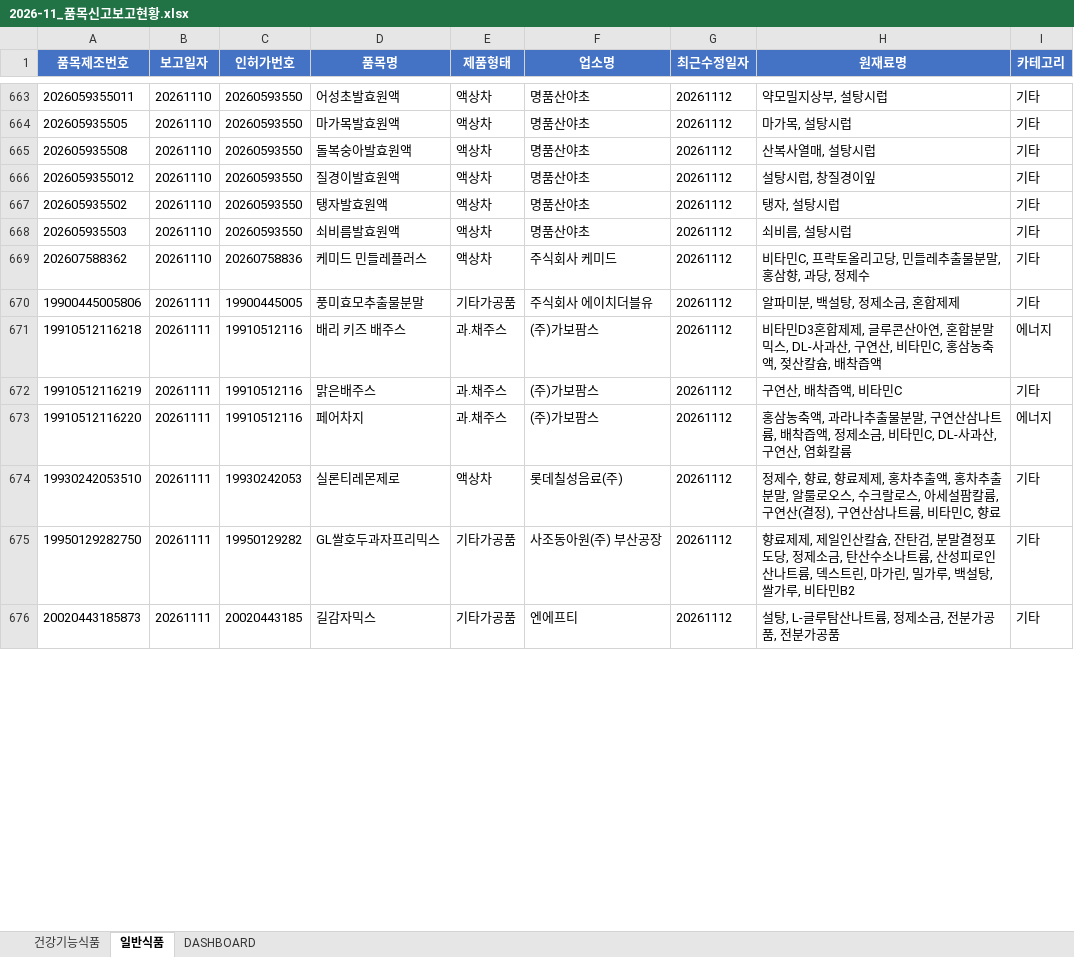
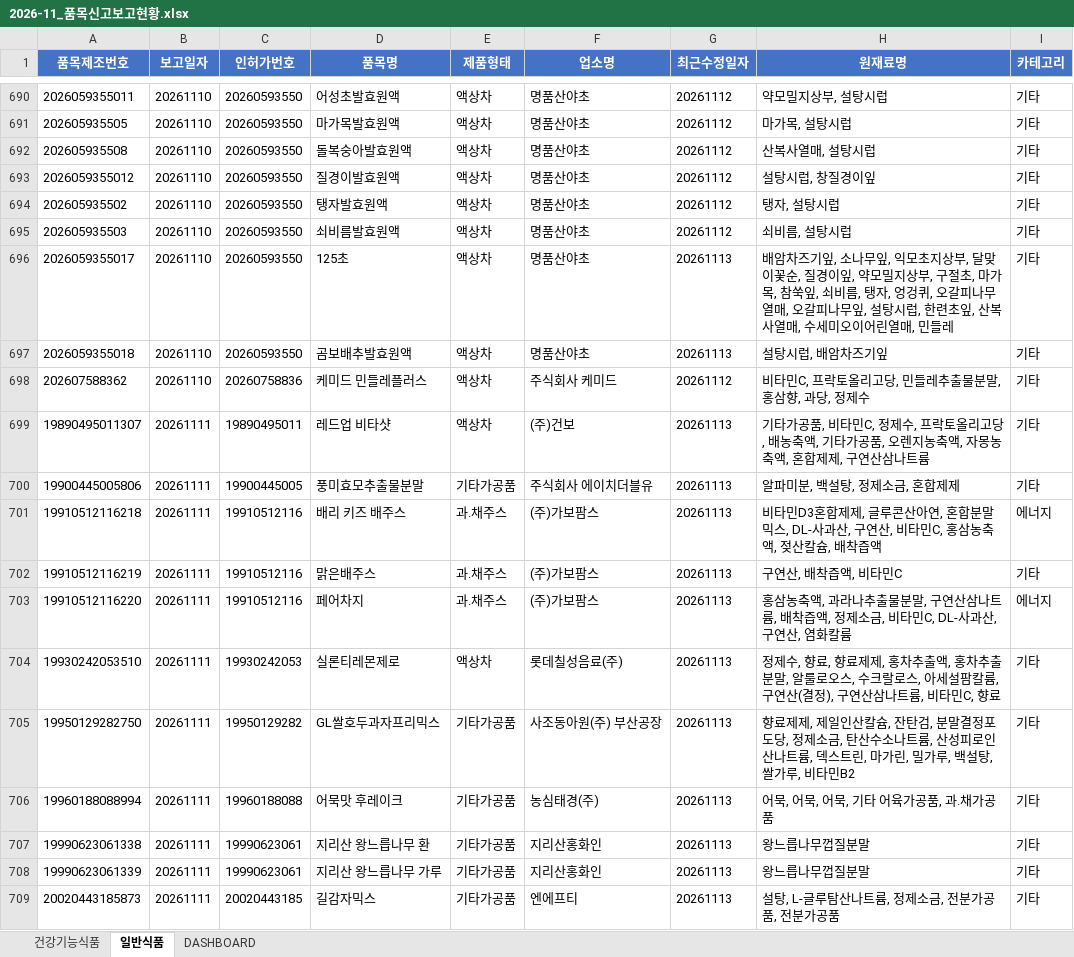
Before and after one commit to primexx98-sudo/food-product-status, an Excel workbook: output/2026-11_품목신고보고현황.xlsx, sheet 일반식품, drawn as a sheet; only a part is shown, gaps mark what is left out; values as stored, in another font and other column widths than the file's, no borders; addresses are those after the commit; the diff covers the shown part only; the diff names each change by its address in the sheet, - before the commit and + after, or states it on an @@ line.

```diff
--- a/output/2026-11_품목신고보고현황.xlsx (sheet 일반식품)
+++ b/output/2026-11_품목신고보고현황.xlsx (sheet 일반식품)
+row 696: 2026059355017 | 20261110 | 20260593550 | 125초 | 액상차 | 명품산야초 | 20261113 | 배암차즈기잎, 소나무잎, 익모초지상부, 달맞이꽃순, 질경이잎, 약모밀지상부, 구절초, 마가목, 참쑥잎, 쇠비름, 탱자, 엉겅퀴, 오갈피나무열매, 오갈피나무잎, 설탕시럽, 한련초잎, 산복사열매, 수세미오이어린열매, 민들레 | 기타
+row 697: 2026059355018 | 20261110 | 20260593550 | 곰보배추발효원액 | 액상차 | 명품산야초 | 20261113 | 설탕시럽, 배암차즈기잎 | 기타
+row 699: 19890495011307 | 20261111 | 19890495011 | 레드업 비타샷 | 액상차 | (주)건보 | 20261113 | 기타가공품, 비타민C, 정제수, 프락토올리고당, 배농축액, 기타가공품, 오렌지농축액, 자몽농축액, 혼합제제, 구연산삼나트륨 | 기타
-G700:G705 (최근수정일자): 20261112
+G700:G705 (최근수정일자): 20261113
+row 706: 19960188088994 | 20261111 | 19960188088 | 어묵맛 후레이크 | 기타가공품 | 농심태경(주) | 20261113 | 어묵, 어묵, 어묵, 기타 어육가공품, 과.채가공품 | 기타
+row 707: 19990623061338 | 20261111 | 19990623061 | 지리산 왕느릅나무 환 | 기타가공품 | 지리산홍화인 | 20261113 | 왕느릅나무껍질분말 | 기타
+row 708: 19990623061339 | 20261111 | 19990623061 | 지리산 왕느릅나무 가루 | 기타가공품 | 지리산홍화인 | 20261113 | 왕느릅나무껍질분말 | 기타
-G709 (최근수정일자): 20261112
+G709 (최근수정일자): 20261113
```
Also changed, not shown: 122 added rows, 40 removed rows and 132 edited cells elsewhere in this sheet, sheet 건강기능식품, sheet DASHBOARD, 13 other files.
